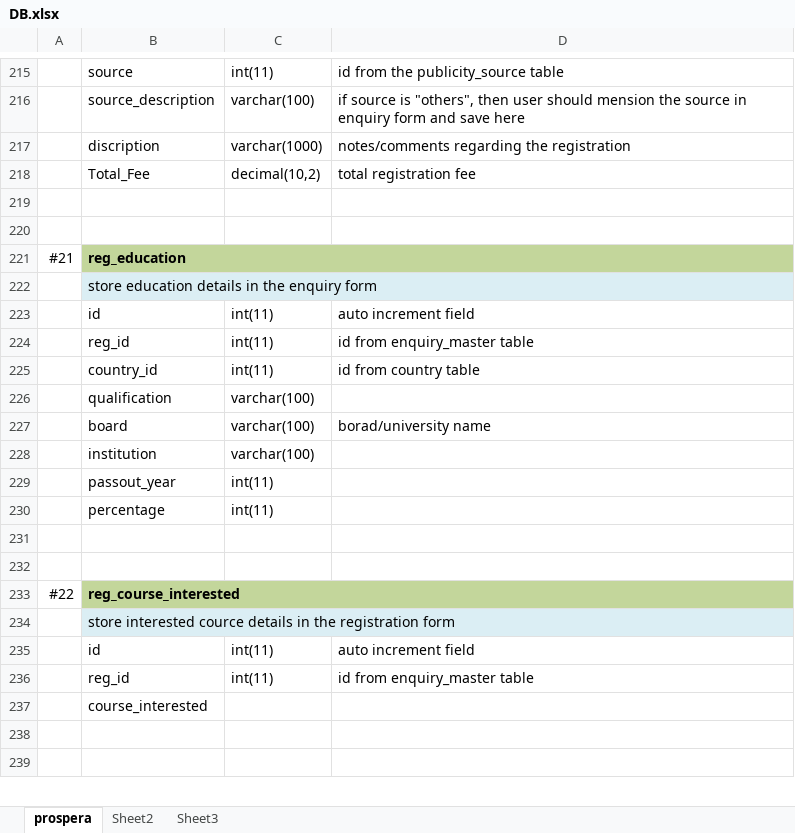
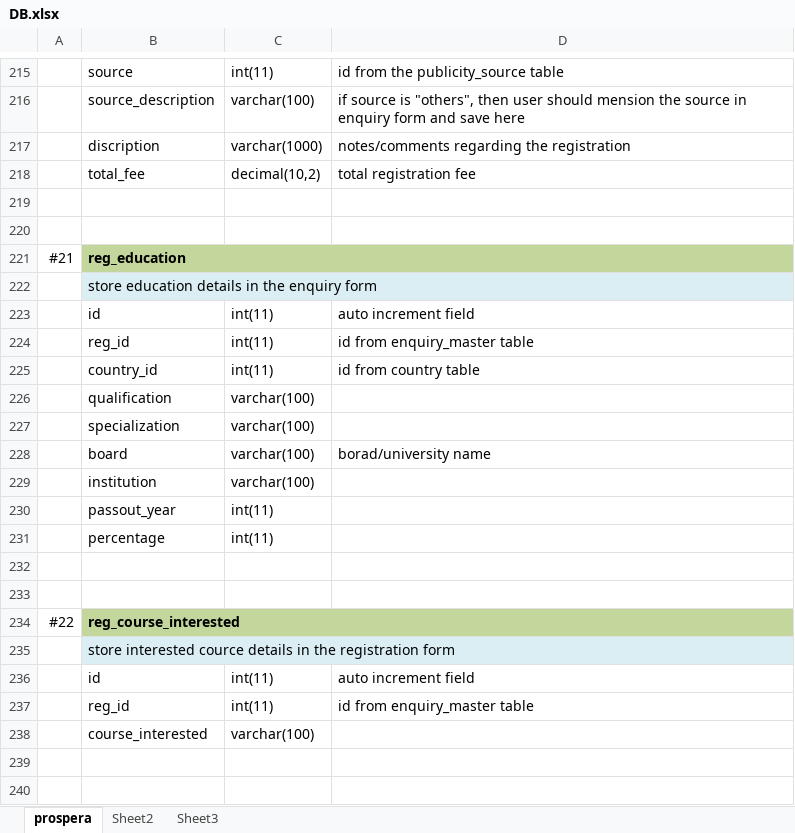
Before and after one commit to aghilesh/jaam, an Excel workbook: documents/DB.xlsx, sheet prospera, drawn as a sheet; only a part is shown, gaps mark what is left out; values as stored, in another font and other column widths than the file's, no borders; addresses are those after the commit; the diff covers the shown part only; the diff names each change by its address in the sheet, - before the commit and + after, or states it on an @@ line.

```diff
--- a/documents/DB.xlsx (sheet prospera)
+++ b/documents/DB.xlsx (sheet prospera)
-B218: Total_Fee
+B218: total_fee
+row 227:  | specialization | varchar(100)
-C238: (empty)
+C238: varchar(100)
```
Also changed, not shown: 27 added rows elsewhere in this sheet, 2 other files.
